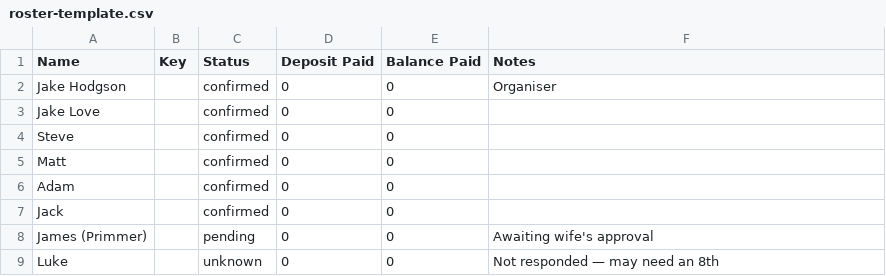
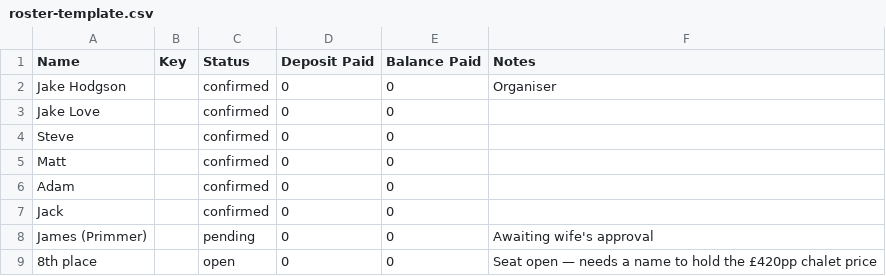
Before and after one commit to JH-TechSol/bansko-2027, a CSV file: roster-template.csv, drawn as a sheet.

Commit message:
Open 8th seat, York transfer estimate, operator details removed
- Luke removed. Replaced with an "8th place" row using a new `open` status:
  it counts towards the 8 the chalet is priced on, but is excluded from money
  owed, and the roster note now spells out what leaving it empty costs
  everyone (£420 -> £480 each on the chalet).
- Costs refactored from fixed fields to a `costs.extras` list, so lines can be
  added or dropped without touching app.js.
- Added a York -> Liverpool Airport estimate at £60pp, flagged as an estimate.
- Operator contact block deleted entirely: no email, no phone number on the
  page. Replaced with a card linking only to the Ginchini chalet page.

```diff
--- a/roster-template.csv
+++ b/roster-template.csv
@@ -8,2 +8,2 @@ Jack,,confirmed,0,0,
 James (Primmer),,pending,0,0,Awaiting wife's approval
-Luke,,unknown,0,0,Not responded — may need an 8th
+8th place,,open,0,0,Seat open — needs a name to hold the £420pp chalet price
```
Also changed, not shown: 3 other files.
